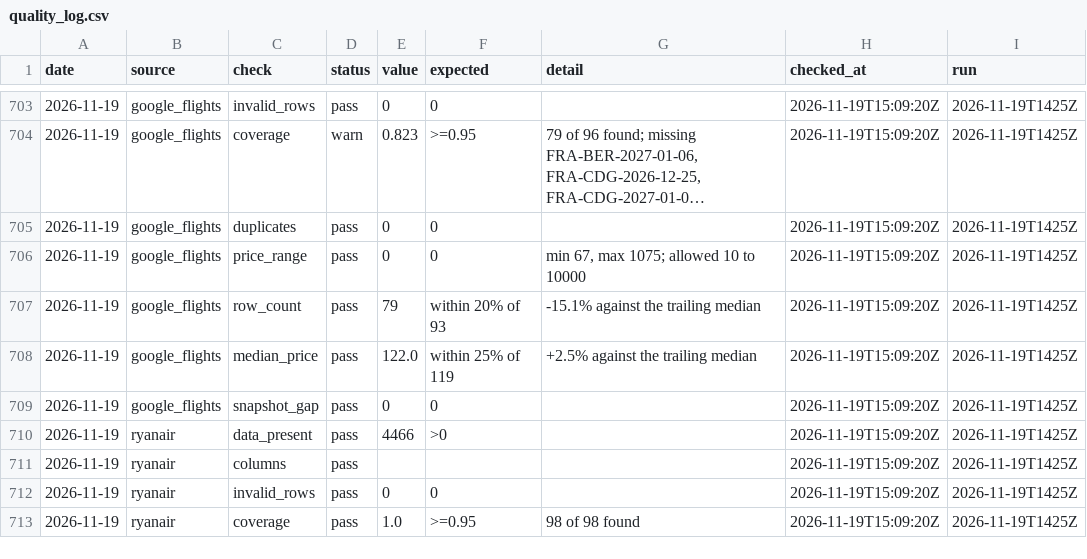
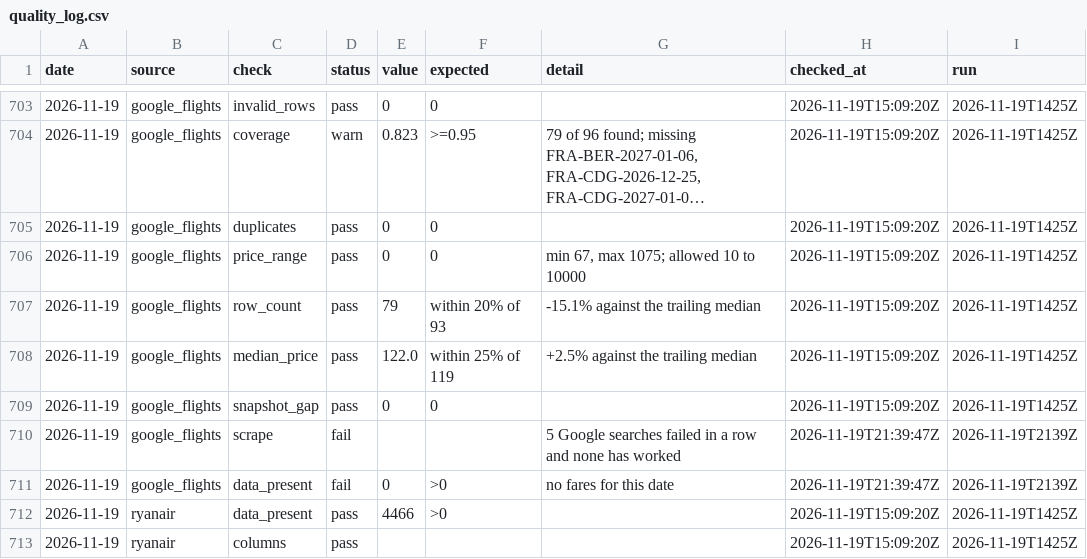
Before and after one commit to bartuturan/germany-flight-fares, a CSV file: data/quality/quality_log.csv, drawn as a sheet; only a part is shown, gaps mark what is left out; the shorter side is filled out with more unchanged rows; long unchanged cells end in …; the diff names each change by its address in the sheet, - before the commit and + after, or states it on an @@ line.

```diff
--- a/data/quality/quality_log.csv
+++ b/data/quality/quality_log.csv
+row 710: 2026-11-19 | google_flights | scrape | fail |  |  | 5 Google searches failed in a row and none has worked | 2026-11-19T21:39:47Z | 2026-11-19T2139Z
+row 711: 2026-11-19 | google_flights | data_present | fail | 0 | >0 | no fares for this date | 2026-11-19T21:39:47Z | 2026-11-19T2139Z
```
Also changed, not shown: 1 other file.
